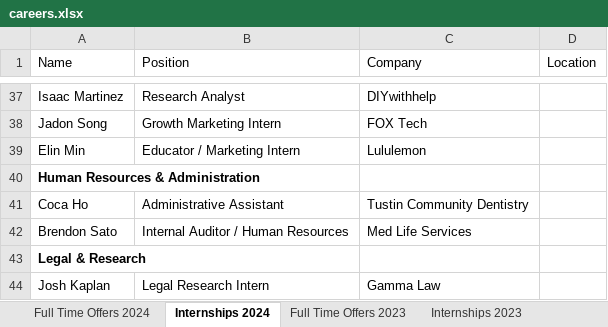
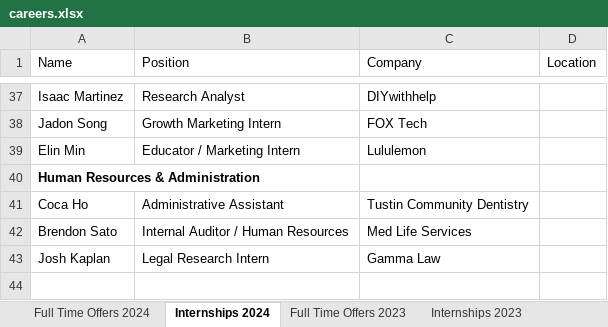
Before and after one commit to dspuci/dspuci-website-gatsby, an Excel workbook: src/data/careers.xlsx, sheet Internships 2024, drawn as a sheet; only a part is shown, gaps mark what is left out; values as stored, in another font and other column widths than the file's, no borders; charts and pictures not drawn; the diff names each change by its address in the sheet, - before the commit and + after, or states it on an @@ line.

```diff
--- a/src/data/careers.xlsx (sheet Internships 2024)
+++ b/src/data/careers.xlsx (sheet Internships 2024)
-row 43: Legal & Research
```
Also changed, not shown: sheet Full Time Offers 2024, sheet Internships 2023, charts or pictures.
